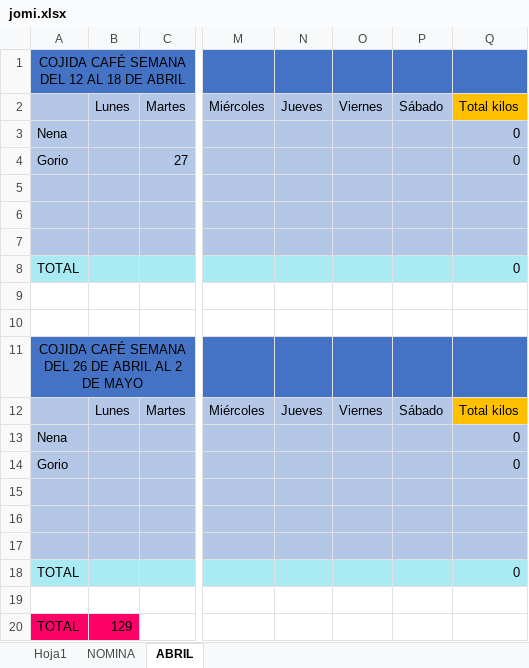
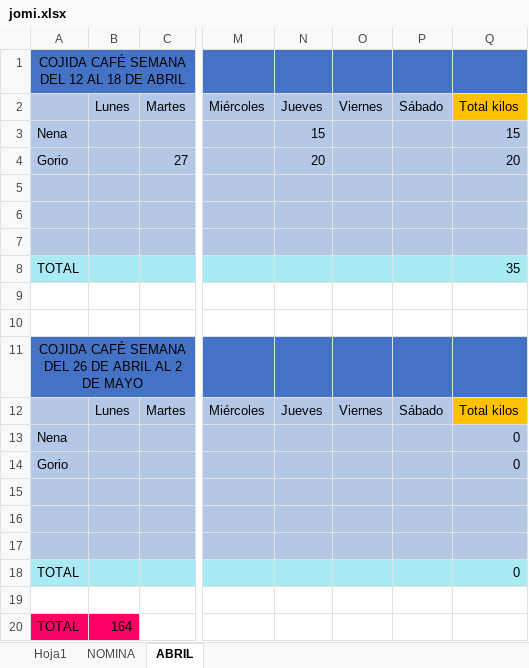
Before and after one commit to george39/jomi, an Excel workbook: jomi.xlsx, sheet ABRIL, drawn as a sheet; only a part is shown, gaps mark what is left out; values as stored, in another font and other column widths than the file's, no borders; the diff names each change by its address in the sheet, - before the commit and + after, or states it on an @@ line.

```diff
--- a/jomi.xlsx (sheet ABRIL)
+++ b/jomi.xlsx (sheet ABRIL)
-N3: (empty)
+N3: 15
-Q3: 0
+Q3: 15
-N4: (empty)
+N4: 20
-Q4: 0
+Q4: 20
-Q8: 0
+Q8: 35
-B20: 129
+B20: 164
```
Also changed, not shown: sheet NOMINA, sheet Hoja1.
